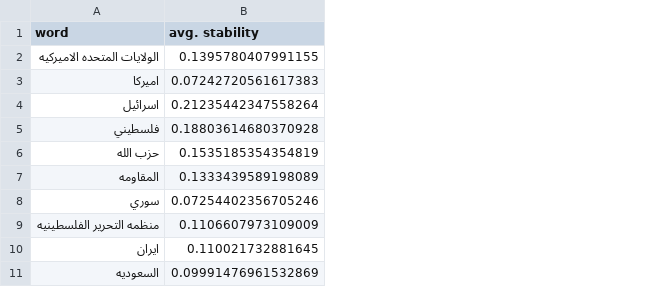
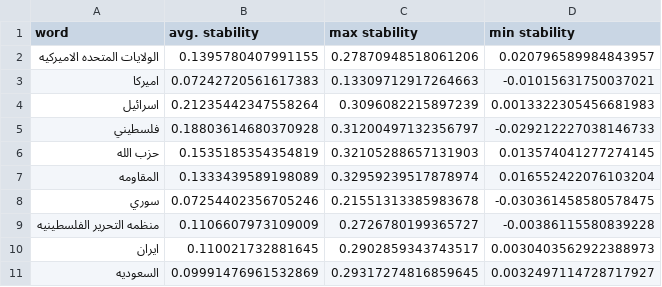
Before and after one commit to hiyamgh/HiddenChronicles-IdeologyDetection, a CSV file: semantic_shifts/words_are_malleable_stability/evaluate_stability/d-hayat/average_stability.csv, drawn as a sheet; the diff names each change by its address in the sheet, - before the commit and + after, or states it on an @@ line.

```diff
--- a/semantic_shifts/words_are_malleable_stability/evaluate_stability/d-hayat/average_stability.csv
+++ b/semantic_shifts/words_are_malleable_stability/evaluate_stability/d-hayat/average_stability.csv
+column C (max stability), rows 2-11: 0.27870948518061206 | 0.13309712917264663 | 0.3096082215897239 | 0.31200497132356797 | 0.32105288657131903 | 0.32959239517878974 | 0.21551313385983678 | 0.2726780199365727 | 0.2902859343743517 | 0.29317274816859645
+column D (min stability), rows 2-11: 0.020796589984843957 | -0.01015631750037021 | 0.0013322305456681983 | -0.029212227038146733 | 0.013574041277274145 | 0.016552422076103204 | -0.030361458580578475 | -0.00386115580839228 | 0.0030403562922388973 | 0.0032497114728717927
```
Also changed, not shown: semantic_shifts/words_are_malleable_stability/evaluate_stability/d-assafir/average_stability.csv, semantic_shifts/words_are_malleable_stability/evaluate_stability/d-nahar/average_stability.csv, 4 other files.
